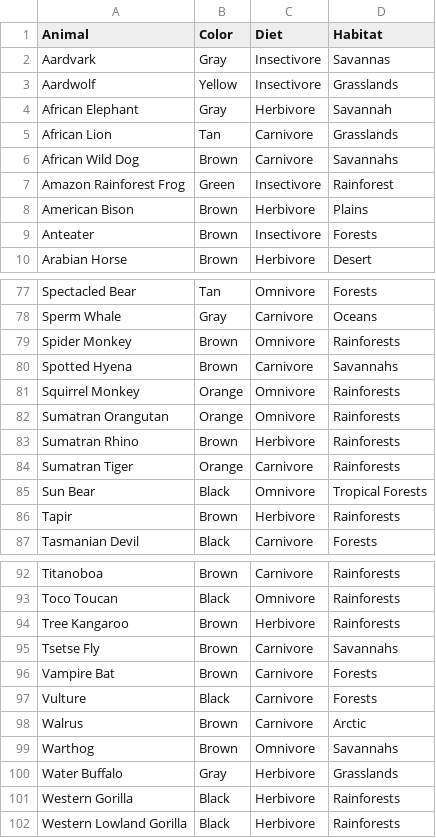
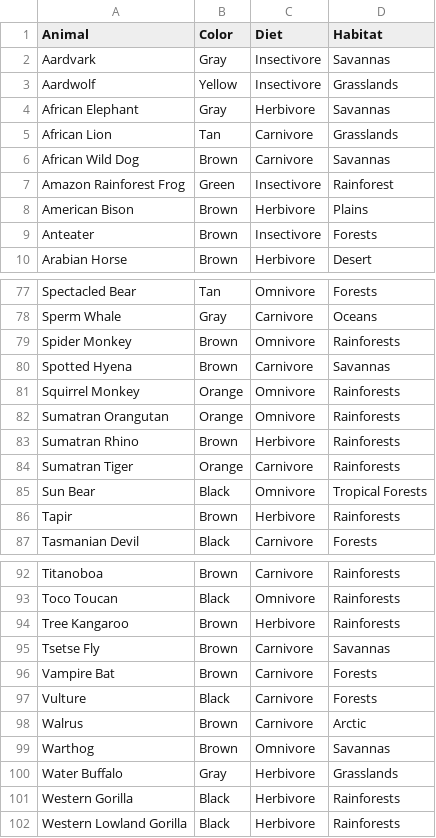
Before and after one commit to ColinThompson22/Final-Project, a CSV file: Animal Dataset.csv, drawn as a sheet; only a part is shown, gaps mark what is left out.

Commit message:
Changed spelling errors

```diff
--- a/Animal Dataset.csv
+++ b/Animal Dataset.csv
@@ -3,5 +3,5 @@ Aardvark,Gray,Insectivore,Savannas
 Aardwolf,Yellow,Insectivore,Grasslands
-African Elephant,Gray,Herbivore,Savannah
+African Elephant,Gray,Herbivore,Savannas
 African Lion,Tan,Carnivore,Grasslands
-African Wild Dog,Brown,Carnivore,Savannahs
+African Wild Dog,Brown,Carnivore,Savannas
 Amazon Rainforest Frog,Green,Insectivore,Rainforest
@@ -79,3 +79,3 @@ Sperm Whale,Gray,Carnivore,Oceans
 Spider Monkey,Brown,Omnivore,Rainforests
-Spotted Hyena,Brown,Carnivore,Savannahs
+Spotted Hyena,Brown,Carnivore,Savannas
 Squirrel Monkey,Orange,Omnivore,Rainforests
@@ -94,3 +94,3 @@ Toco Toucan,Black,Omnivore,Rainforests
 Tree Kangaroo,Brown,Herbivore,Rainforests
-Tsetse Fly,Brown,Carnivore,Savannahs
+Tsetse Fly,Brown,Carnivore,Savannas
 Vampire Bat,Brown,Carnivore,Forests
@@ -98,3 +98,3 @@ Vulture,Black,Carnivore,Forests
 Walrus,Brown,Carnivore,Arctic
-Warthog,Brown,Omnivore,Savannahs
+Warthog,Brown,Omnivore,Savannas
 Water Buffalo,Gray,Herbivore,Grasslands
```
